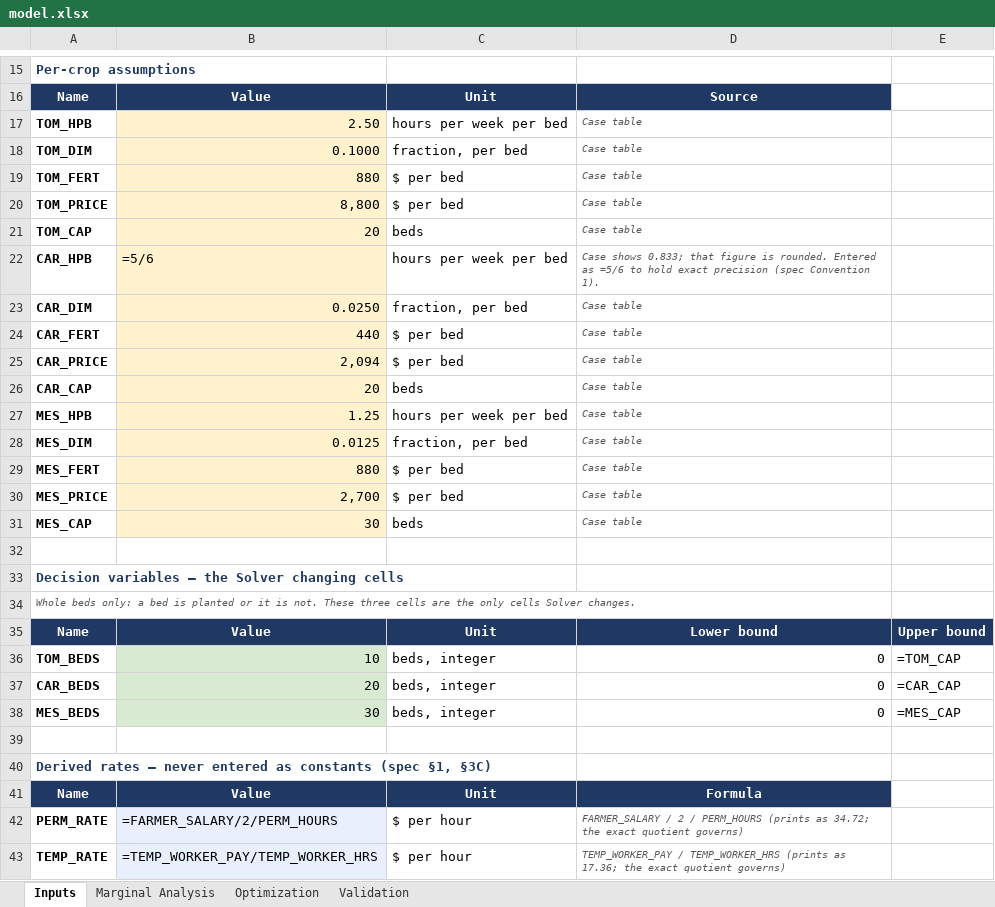
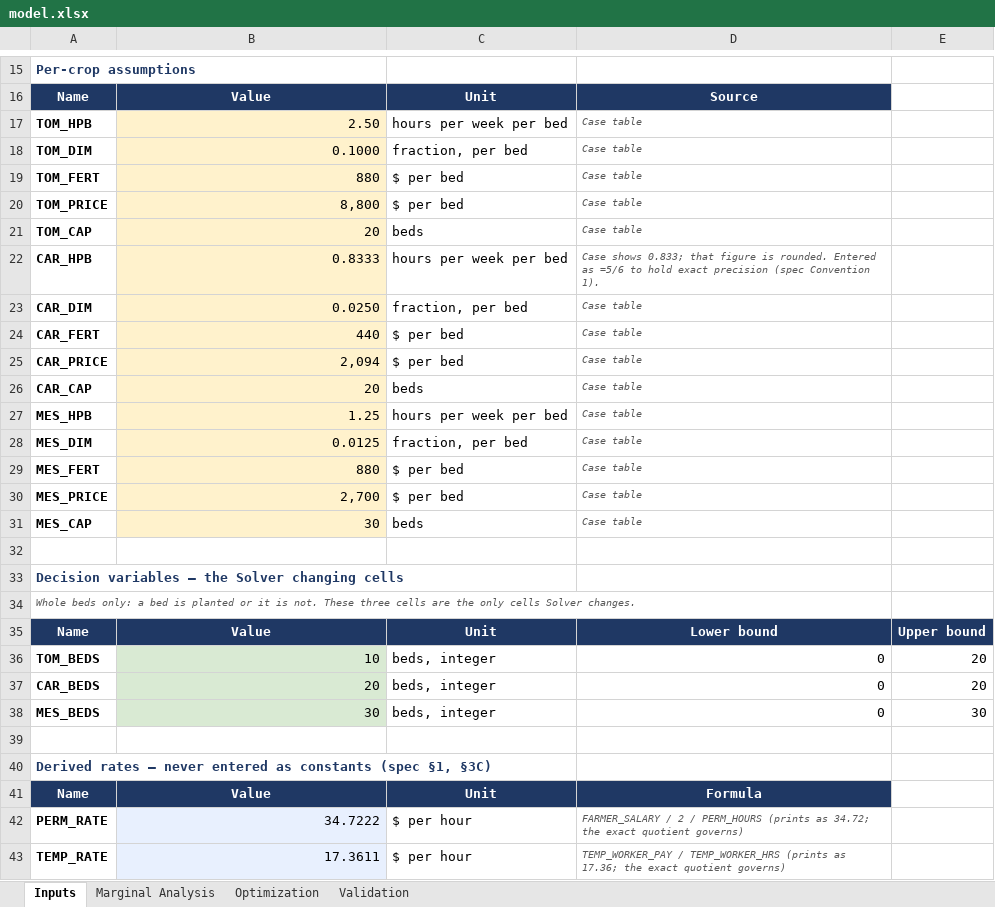
Before and after one commit to CoriMackie/Cori-Mackie, an Excel workbook: capabilities/marginal-analysis/model.xlsx, sheet Inputs, drawn as a sheet; only a part is shown, gaps mark what is left out; values as stored, in another font and other column widths than the file's, no borders; formulas without a stored value are shown as written; the diff names each change by its address in the sheet, - before the commit and + after, or states it on an @@ line.

```diff
--- a/capabilities/marginal-analysis/model.xlsx (sheet Inputs)
+++ b/capabilities/marginal-analysis/model.xlsx (sheet Inputs)
-B22: =5/6
+B22: 0.8333
-E36: =TOM_CAP
+E36: 20
-E37: =CAR_CAP
+E37: 20
-E38: =MES_CAP
+E38: 30
-B42: =FARMER_SALARY/2/PERM_HOURS
+B42: 34.7222
-B43: =TEMP_WORKER_PAY/TEMP_WORKER_HRS
+B43: 17.3611
```
Also changed, not shown: sheet Marginal Analysis, sheet Optimization, sheet Validation.
